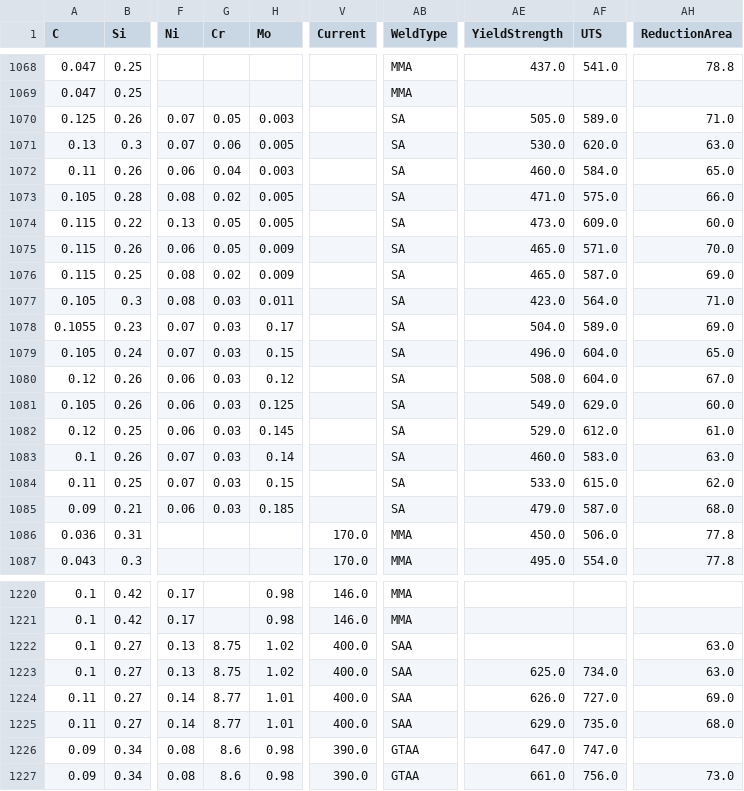
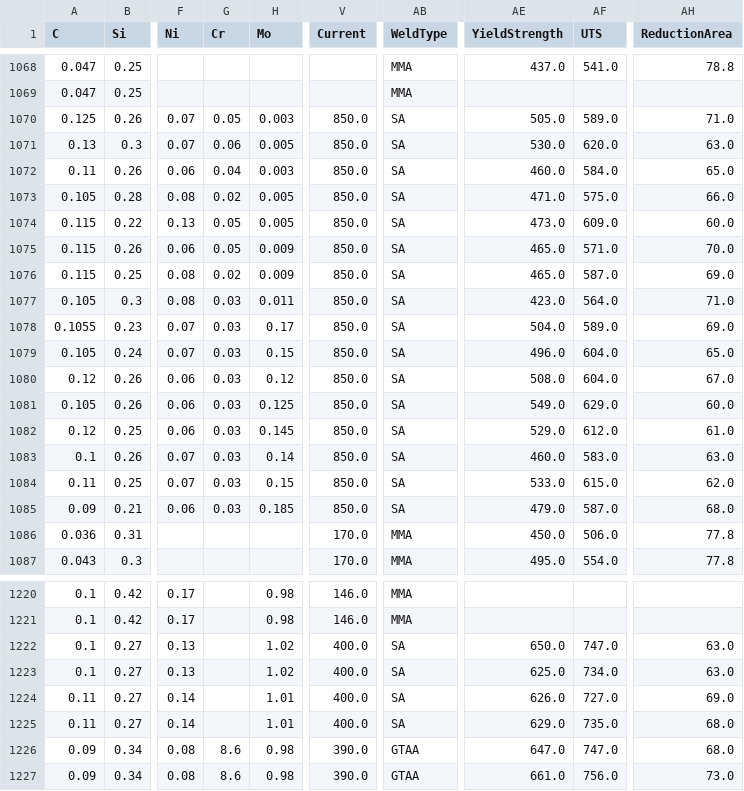
Before and after one commit to daphnemaschas/Weld-quality-prediction, a CSV file: data/cleaned_welddb.csv, drawn as a sheet; only a part is shown, gaps mark what is left out; the diff covers the shown part only; the diff names each change by its address in the sheet, - before the commit and + after, or states it on an @@ line.

```diff
--- a/data/cleaned_welddb.csv
+++ b/data/cleaned_welddb.csv
-V1070:V1085 (Current): (empty)
+V1070:V1085 (Current): 850.0
-G1222:G1223 (Cr): 8.75
+G1222:G1223 (Cr): (empty)
-AB1222:AB1225 (WeldType): SAA
+AB1222:AB1225 (WeldType): SA
-AE1222 (YieldStrength): (empty)
+AE1222 (YieldStrength): 650.0
-AF1222 (UTS): (empty)
+AF1222 (UTS): 747.0
-G1224:G1225 (Cr): 8.77
+G1224:G1225 (Cr): (empty)
-AH1226 (ReductionArea): (empty)
+AH1226 (ReductionArea): 68.0
```
Also changed, not shown: 18 edited cells elsewhere in this file, data/test_normalised.csv, 6 other files.
